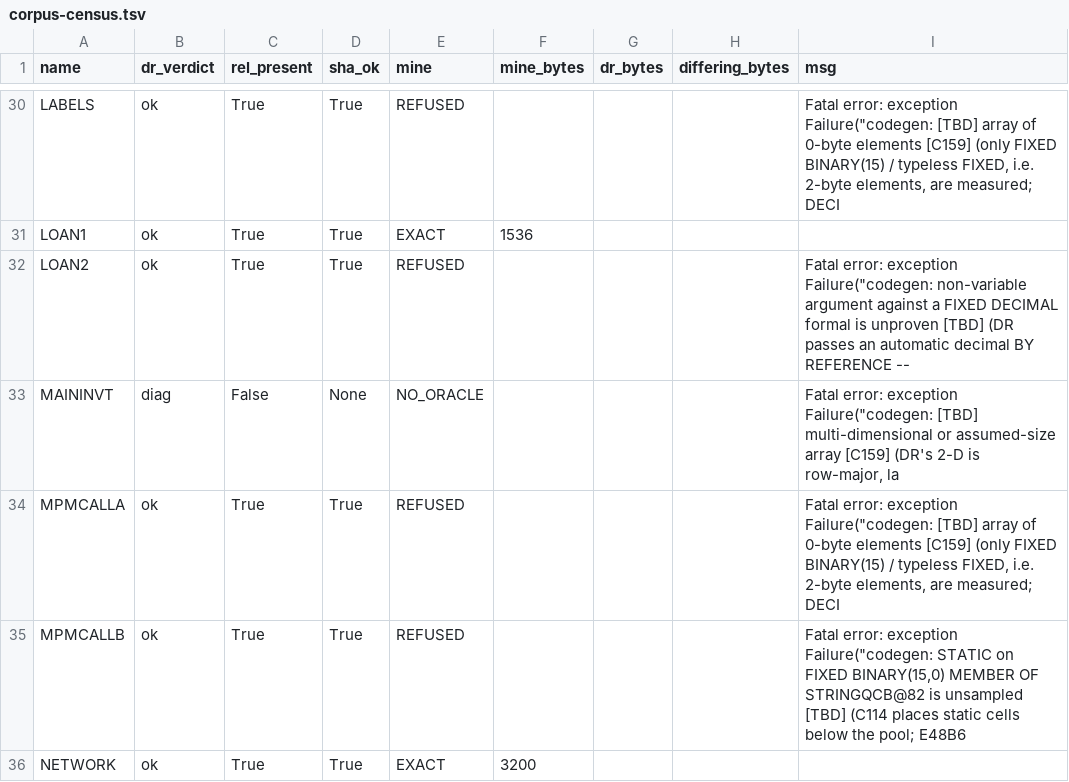
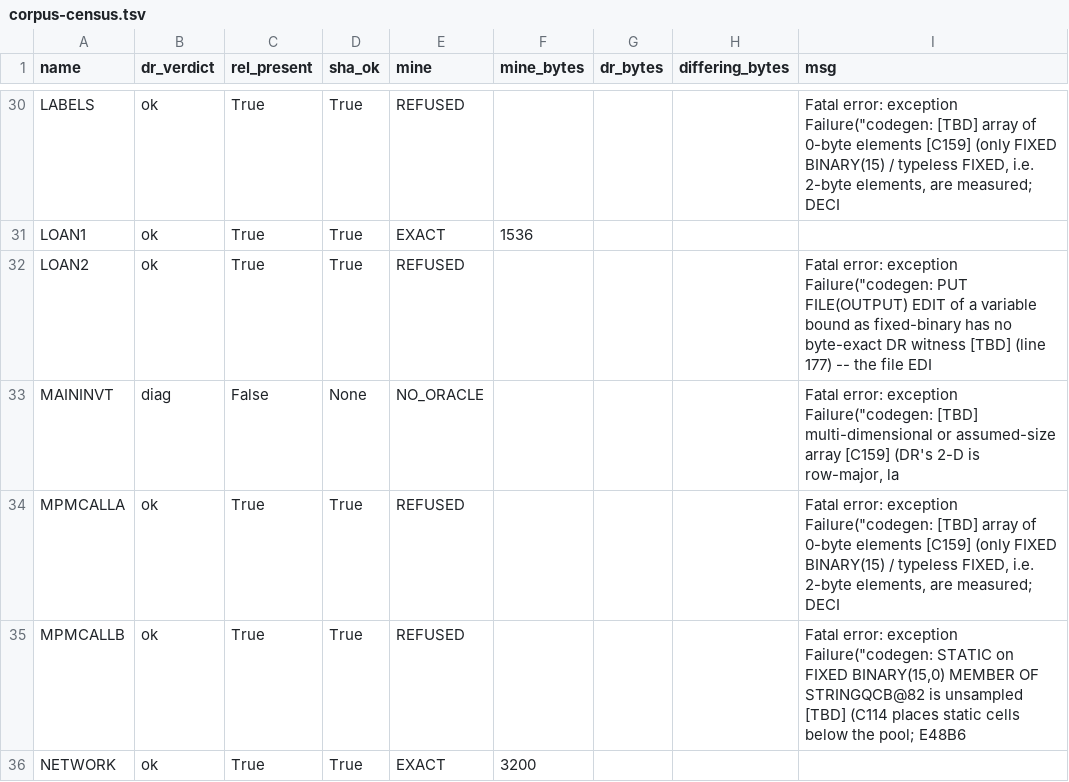
Before and after one commit to cyrilmhansen/drpli, a TSV file: spec/census/corpus-census.tsv, drawn as a sheet; only a part is shown, gaps mark what is left out.

Commit message:
P3-16 hop 5 REGISTRATION: SPECIMENS +4 E522A..D measured-byte comments (22B no-shift control == authentic 0738-0752; B 36B QDDSL-UP-between-pushes + QDDSR window after DSUOP; C differs from B ONLY 5 file bytes 6/19/28 packed names + 112/113 DSUOP->DADOP, CODE/DATA identical; D window-only UP d=02 DSTOP A=07); E522E to REJECTS honest my-gap golden KEPT UNCLAIMED (DR ACCEPTED nested a-b*c 512B CODE 007F three-push/one-temp inner-Mul-NO-window); --update-inventory 1303/188 -> 1307/189 EXACT (+5 lines all inspected); census OWN path rc=0 counts 15/0/26/0 LOAN2 msg MOVED VERBATIM to Line-177 fixed-bin NOTHING fixed; validation tail LANDED: fingerprint 215c4503 default==fresh _build-p316 deterministic, histogram 68/124==baseline, cmp 4/4 rc=0 fresh arm-out2, E522E rc=2 no .REL Line 13, sweep 181 pre/185 post FAILS 0 (count-moves-with-inventory HIT), markers 15/15 incl E522E, DEC 64/0, divcheck 9/9; logs in ignored build/p3-16/; config NOT staged; no push; rc DIRECT; byte-tier

```diff
--- a/spec/census/corpus-census.tsv
+++ b/spec/census/corpus-census.tsv
@@ -31,3 +31,3 @@ LABELS	ok	True	True	REFUSED				Fatal error: exception Failure("codegen: [TBD] ar
 LOAN1	ok	True	True	EXACT	1536			
-LOAN2	ok	True	True	REFUSED				Fatal error: exception Failure("codegen: non-variable argument against a FIXED DECIMAL formal is unproven [TBD] (DR passes an automatic decimal BY REFERENCE --
+LOAN2	ok	True	True	REFUSED				Fatal error: exception Failure("codegen: PUT FILE(OUTPUT) EDIT of a variable bound as fixed-binary has no byte-exact DR witness [TBD] (line 177) -- the file EDI
 MAININVT	diag	False	None	NO_ORACLE				Fatal error: exception Failure("codegen: [TBD] multi-dimensional or assumed-size array [C159] (DR's 2-D is row-major, la
```
Also changed, not shown: 3 other files.
